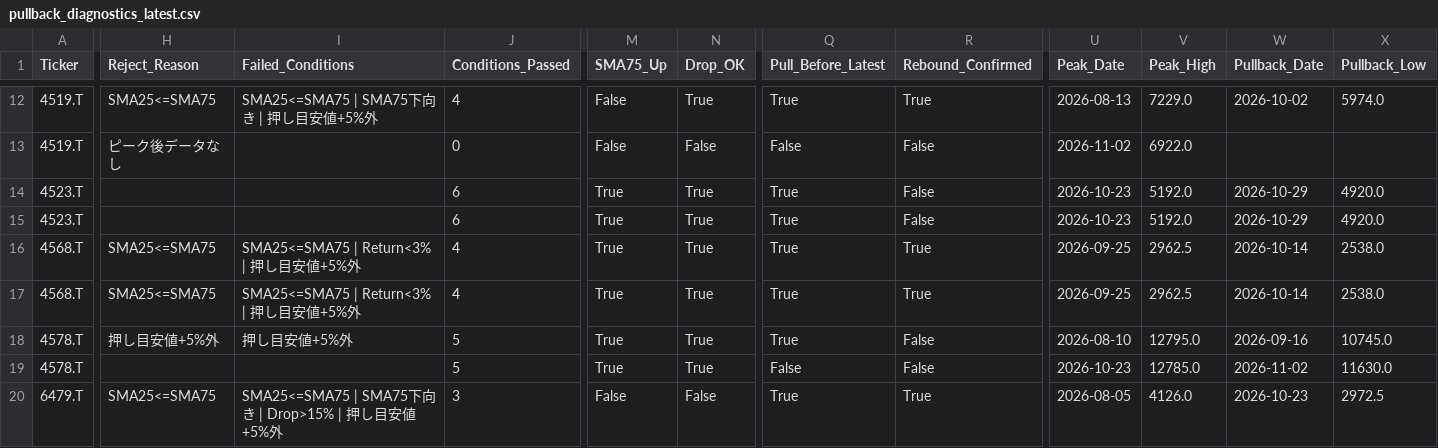
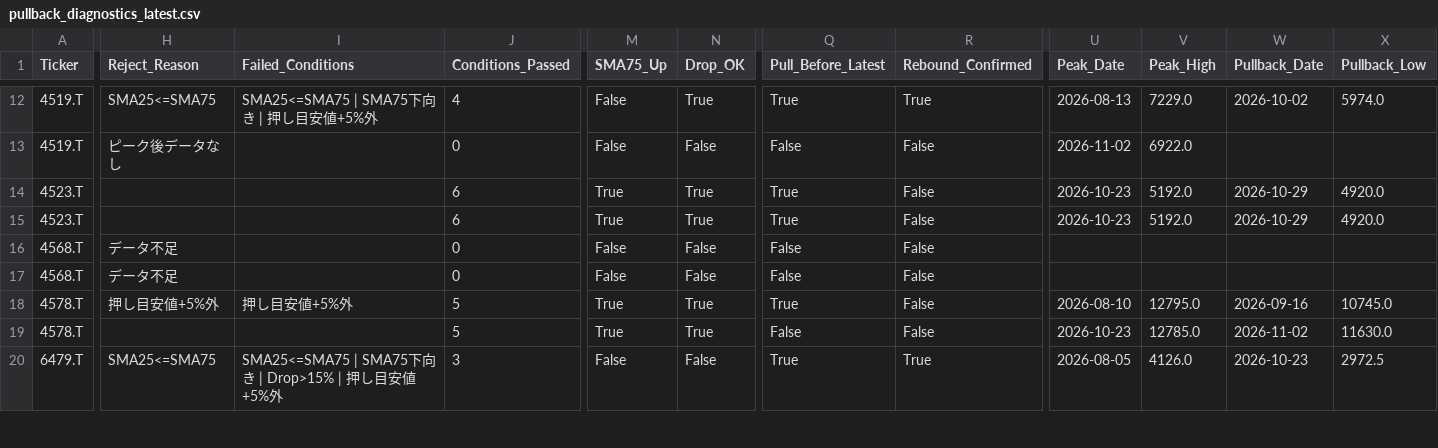
Before and after one commit to tomiya713-lab/oshime-bot, a CSV file: reports/pullback_diagnostics_latest.csv, drawn as a sheet; only a part is shown, gaps mark what is left out; the diff covers the shown part only; the diff names each change by its address in the sheet, - before the commit and + after, or states it on an @@ line.

```diff
--- a/reports/pullback_diagnostics_latest.csv
+++ b/reports/pullback_diagnostics_latest.csv
-H16:H17 (Reject_Reason): SMA25<=SMA75
+H16:H17 (Reject_Reason): データ不足
-I16:I17 (Failed_Conditions): SMA25<=SMA75 | Return<3% | 押し目安値+5%外
+I16:I17 (Failed_Conditions): (empty)
-J16:J17 (Conditions_Passed): 4
+J16:J17 (Conditions_Passed): 0
-M16:M17 (SMA75_Up): True
+M16:M17 (SMA75_Up): False
-N16:N17 (Drop_OK): True
+N16:N17 (Drop_OK): False
-Q16:Q17 (Pull_Before_Latest): True
+Q16:Q17 (Pull_Before_Latest): False
-R16:R17 (Rebound_Confirmed): True
+R16:R17 (Rebound_Confirmed): False
-U16:U17 (Peak_Date): 2026-09-25
+U16:U17 (Peak_Date): (empty)
-V16:V17 (Peak_High): 2962.5
+V16:V17 (Peak_High): (empty)
-W16:W17 (Pullback_Date): 2026-10-14
+W16:W17 (Pullback_Date): (empty)
-X16:X17 (Pullback_Low): 2538.0
+X16:X17 (Pullback_Low): (empty)
```
Also changed, not shown: 24 edited cells elsewhere in this file, reports/pullback_rejection_summary_latest.csv, 1 other file.
